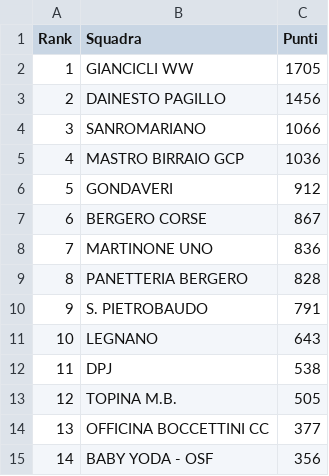
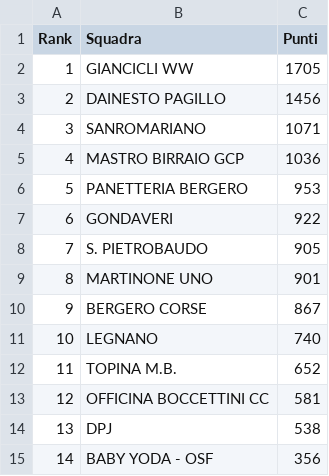
Before and after one commit to ciclismoreale/ciclismoreale.github.io, a CSV file: data/mensile.csv, drawn as a sheet.

```diff
--- a/data/mensile.csv
+++ b/data/mensile.csv
@@ -3,13 +3,13 @@ Rank,Squadra,Punti
 2,DAINESTO PAGILLO,1456
-3,SANROMARIANO,1066
+3,SANROMARIANO,1071
 4,MASTRO BIRRAIO GCP,1036
-5,GONDAVERI,912
-6,BERGERO CORSE,867
-7,MARTINONE UNO,836
-8,PANETTERIA BERGERO,828
-9,S. PIETROBAUDO,791
-10,LEGNANO,643
-11,DPJ,538
-12,TOPINA M.B.,505
-13,OFFICINA BOCCETTINI CC,377
+5,PANETTERIA BERGERO,953
+6,GONDAVERI,922
+7,S. PIETROBAUDO,905
+8,MARTINONE UNO,901
+9,BERGERO CORSE,867
+10,LEGNANO,740
+11,TOPINA M.B.,652
+12,OFFICINA BOCCETTINI CC,581
+13,DPJ,538
 14,BABY YODA - OSF,356
```
Also changed, not shown: data/cqranking_riders.csv, data/totale.csv, 11 other files.
